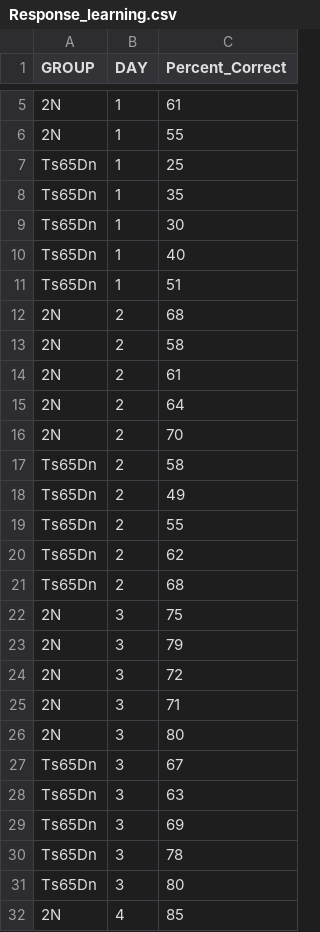
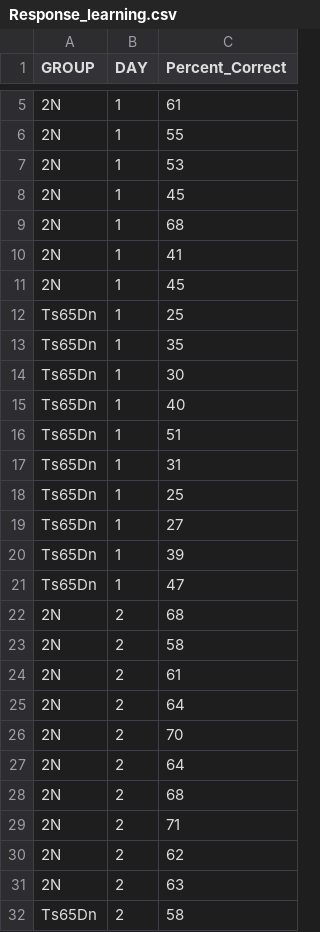
Before and after one commit to mrhunsaker/Ts65DnPilots, a CSV file: Data/Response_learning.csv, drawn as a sheet; only a part is shown, gaps mark what is left out; the shorter side is filled out with more unchanged rows; the diff covers the shown part only; the diff names each change by its address in the sheet, - before the commit and + after, or states it on an @@ line.

Commit message:
updated dataset

```diff
--- a/Data/Response_learning.csv
+++ b/Data/Response_learning.csv
+row 7: 2N | 1 | 53
+row 8: 2N | 1 | 45
+row 9: 2N | 1 | 68
+row 10: 2N | 1 | 41
+row 11: 2N | 1 | 45
+row 17: Ts65Dn | 1 | 31
+row 18: Ts65Dn | 1 | 25
+row 19: Ts65Dn | 1 | 27
+row 20: Ts65Dn | 1 | 39
+row 21: Ts65Dn | 1 | 47
+row 27: 2N | 2 | 64
+row 28: 2N | 2 | 68
+row 29: 2N | 2 | 71
+row 30: 2N | 2 | 62
+row 31: 2N | 2 | 63
```
Also changed, not shown: 25 added rows elsewhere in this file.
